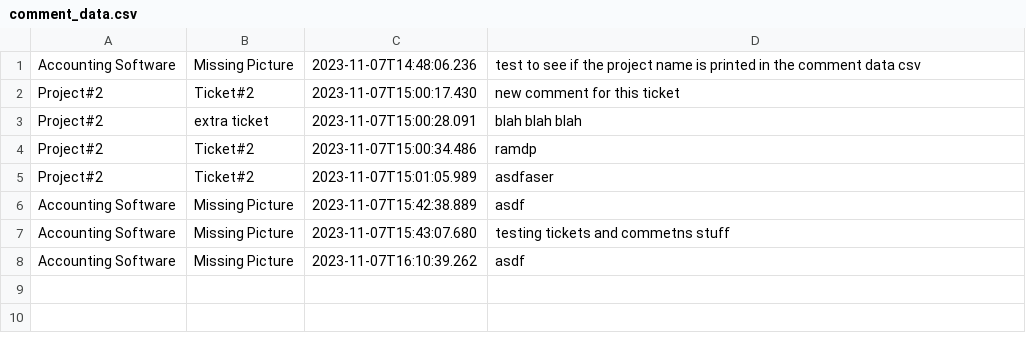
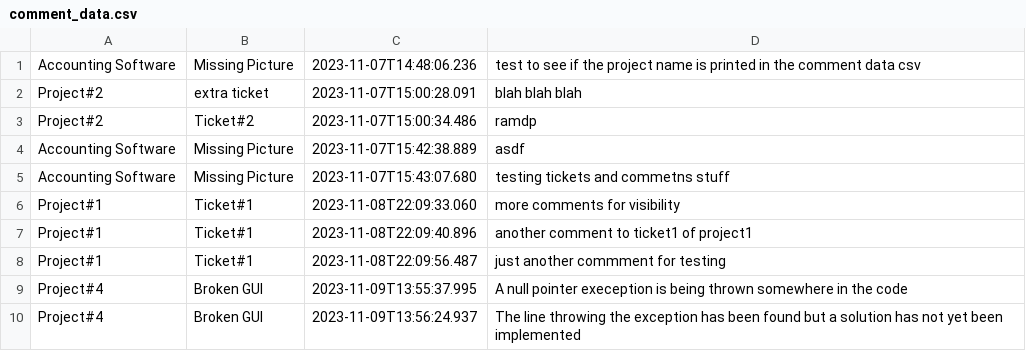
Before and after one commit to lrogerscs/BugBoard, a CSV file: BugBoard/data/comment_data.csv, drawn as a sheet; removed rows and columns are numbered as before the commit, all else as after; the diff names each change by its address in the sheet, - before the commit and + after, or states it on an @@ line.

Commit message:
Updated controllers for comment displaying to work

```diff
--- a/BugBoard/data/comment_data.csv
+++ b/BugBoard/data/comment_data.csv
-row 2: Project#2 | Ticket#2 | 2023-11-07T15:00:17.430 | new comment for this ticket
-row 5: Project#2 | Ticket#2 | 2023-11-07T15:01:05.989 | asdfaser
-row 8: Accounting Software | Missing Picture | 2023-11-07T16:10:39.262 | asdf
+row 6: Project#1 | Ticket#1 | 2023-11-08T22:09:33.060 | more comments for visibility
+row 7: Project#1 | Ticket#1 | 2023-11-08T22:09:40.896 | another comment to ticket1 of project1
+row 8: Project#1 | Ticket#1 | 2023-11-08T22:09:56.487 | just another commment for testing
+row 9: Project#4 | Broken GUI | 2023-11-09T13:55:37.995 | A null pointer exeception is being thrown somewhere in the code
+row 10: Project#4 | Broken GUI | 2023-11-09T13:56:24.937 | The line throwing the exception has been found but a solution has not yet been implemented
```
Also changed, not shown: BugBoard/data/ticket_data.csv, 4 other files.
